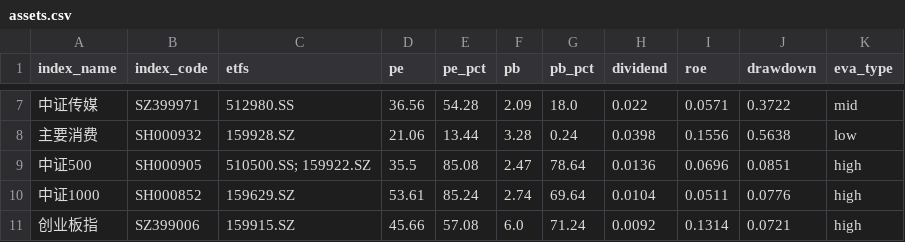
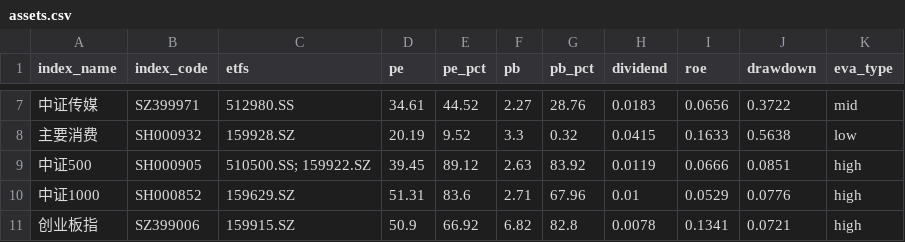
Before and after one commit to lingxuzi/etf-dashboard-auto, a CSV file: docs/assets.csv, drawn as a sheet; only a part is shown, gaps mark what is left out; the diff covers the shown part only.

```diff
--- a/docs/assets.csv
+++ b/docs/assets.csv
@@ -7,5 +7,5 @@ index_name,index_code,etfs,pe,pe_pct,pb,pb_pct,dividend,roe,drawdown,eva_type
-中证传媒,SZ399971,512980.SS,36.56,54.28,2.09,18.0,0.022,0.0571,0.3722,mid
-主要消费,SH000932,159928.SZ,21.06,13.44,3.28,0.24,0.0398,0.1556,0.5638,low
-中证500,SH000905,510500.SS; 159922.SZ,35.5,85.08,2.47,78.64,0.0136,0.0696,0.0851,high
-中证1000,SH000852,159629.SZ,53.61,85.24,2.74,69.64,0.0104,0.0511,0.0776,high
-创业板指,SZ399006,159915.SZ,45.66,57.08,6.0,71.24,0.0092,0.1314,0.0721,high
+中证传媒,SZ399971,512980.SS,34.61,44.52,2.27,28.76,0.0183,0.0656,0.3722,mid
+主要消费,SH000932,159928.SZ,20.19,9.52,3.3,0.32,0.0415,0.1633,0.5638,low
+中证500,SH000905,510500.SS; 159922.SZ,39.45,89.12,2.63,83.92,0.0119,0.0666,0.0851,high
+中证1000,SH000852,159629.SZ,51.31,83.6,2.71,67.96,0.01,0.0529,0.0776,high
+创业板指,SZ399006,159915.SZ,50.9,66.92,6.82,82.8,0.0078,0.1341,0.0721,high
```
Also changed, not shown: 85 edited cells elsewhere in this file.
